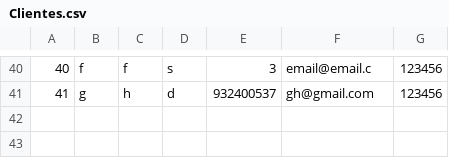
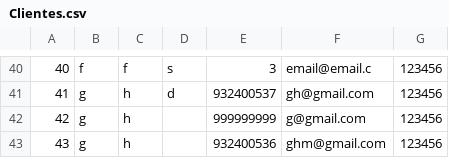
Before and after one commit to GilbertHuarcaya/TPFBCP, a CSV file: Clientes.csv, drawn as a sheet; only a part is shown, gaps mark what is left out; the diff names each change by its address in the sheet, - before the commit and + after, or states it on an @@ line.

```diff
--- a/Clientes.csv
+++ b/Clientes.csv
+row 42: 42 | g | h |  | 999999999 | g@gmail.com | 123456
+row 43: 43 | g | h |  | 932400536 | ghm@gmail.com | 123456
```
Also changed, not shown: Cuentas.csv, Operaciones.csv, 4 other files.
